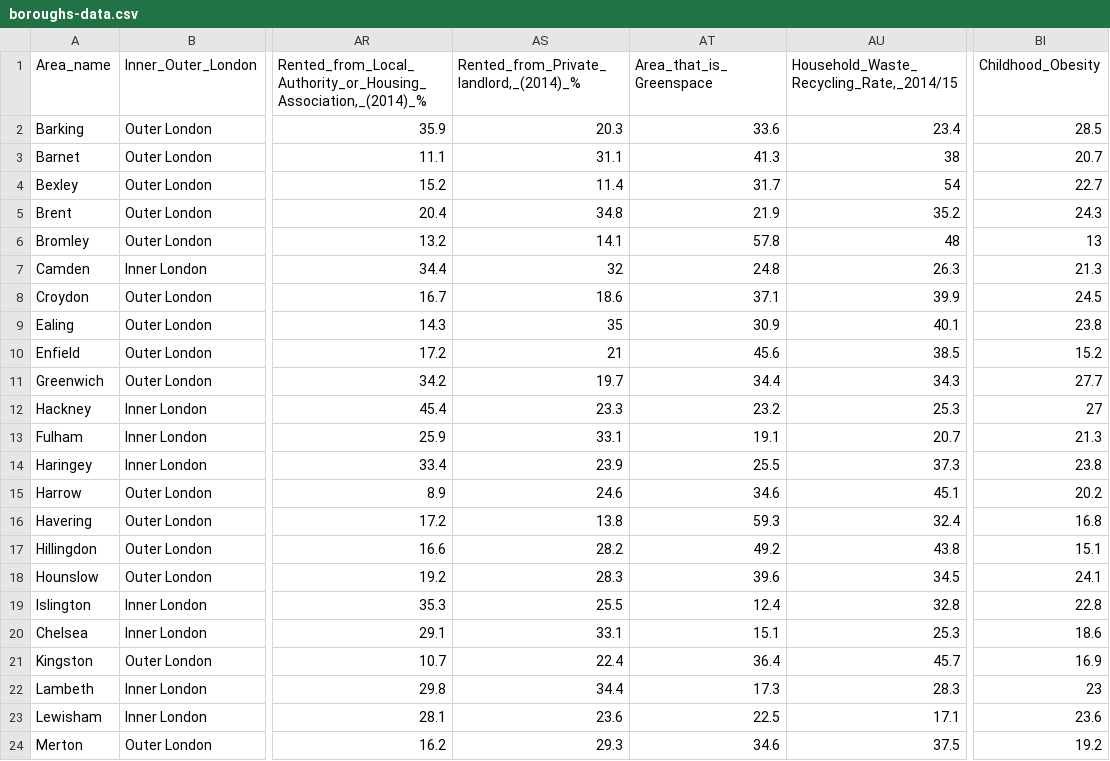
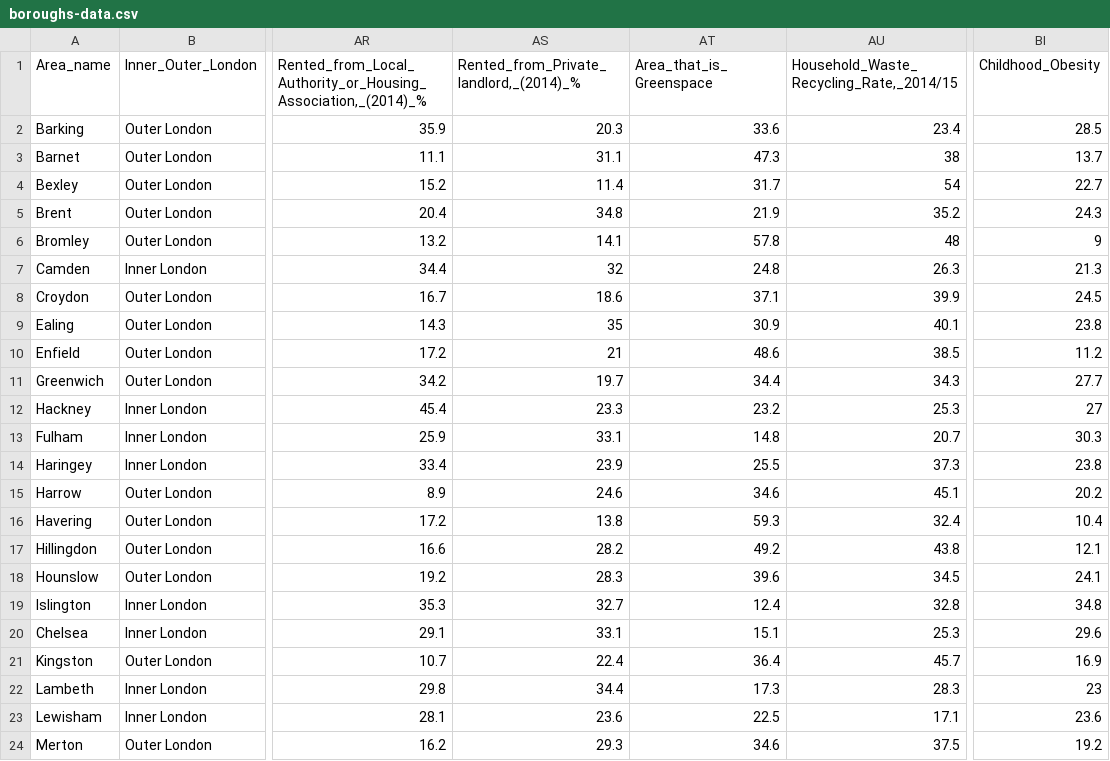
Before and after one commit to gitbush/london-boroughs, a CSV file: docs/static/data/boroughs-data.csv, drawn as a sheet; only a part is shown, gaps mark what is left out; the diff covers the shown part only; the diff names each change by its address in the sheet, - before the commit and + after, or states it on an @@ line.

Commit message:
Update csv data with relevant values

```diff
--- a/docs/static/data/boroughs-data.csv
+++ b/docs/static/data/boroughs-data.csv
-AT3 (Area_that_is_Greenspace): 41.3
+AT3 (Area_that_is_Greenspace): 47.3
-BI3 (Childhood_Obesity): 20.7
+BI3 (Childhood_Obesity): 13.7
-BI6 (Childhood_Obesity): 13
+BI6 (Childhood_Obesity): 9
-AT10 (Area_that_is_Greenspace): 45.6
+AT10 (Area_that_is_Greenspace): 48.6
-BI10 (Childhood_Obesity): 15.2
+BI10 (Childhood_Obesity): 11.2
-AT13 (Area_that_is_Greenspace): 19.1
+AT13 (Area_that_is_Greenspace): 14.8
-BI13 (Childhood_Obesity): 21.3
+BI13 (Childhood_Obesity): 30.3
-BI16 (Childhood_Obesity): 16.8
+BI16 (Childhood_Obesity): 10.4
-BI17 (Childhood_Obesity): 15.1
+BI17 (Childhood_Obesity): 12.1
-AS19: 25.5
+AS19: 32.7
-BI19 (Childhood_Obesity): 22.8
+BI19 (Childhood_Obesity): 34.8
-BI20 (Childhood_Obesity): 18.6
+BI20 (Childhood_Obesity): 29.6
```
Also changed, not shown: 7 edited cells elsewhere in this file.
